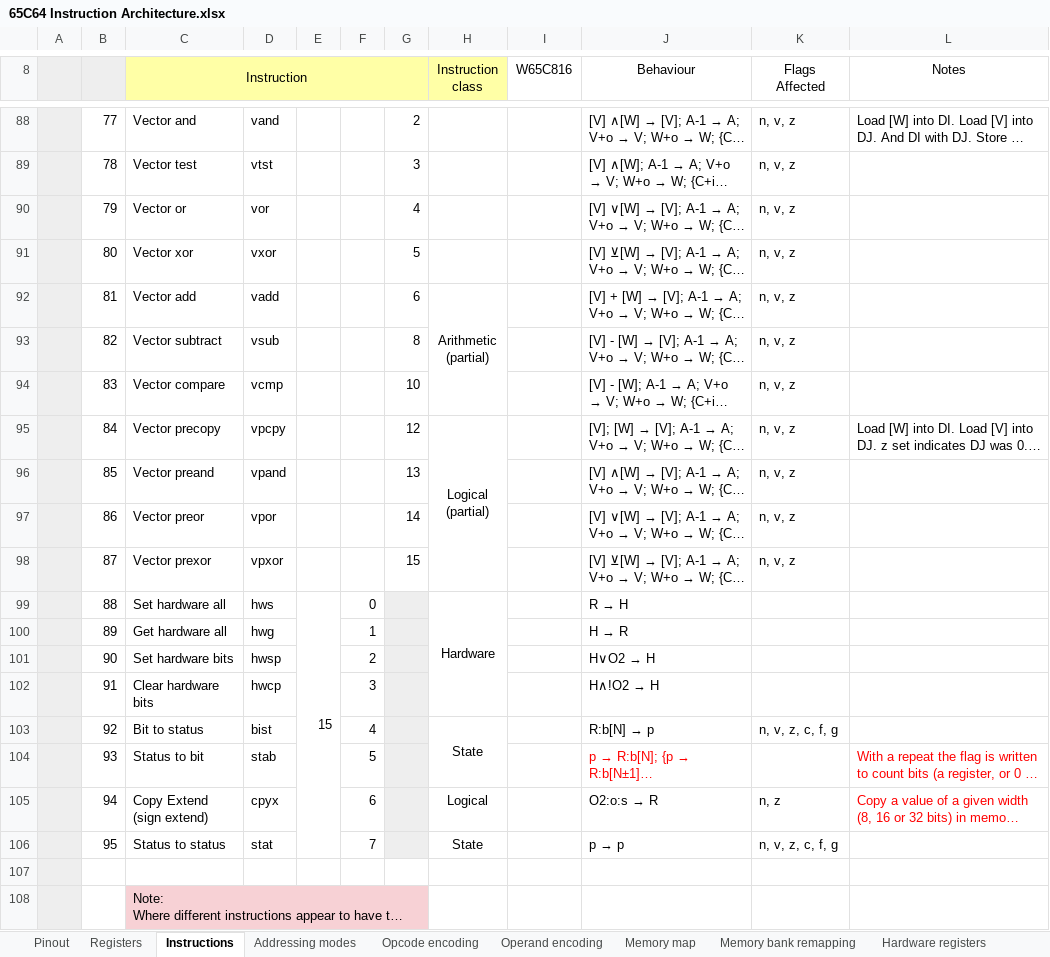
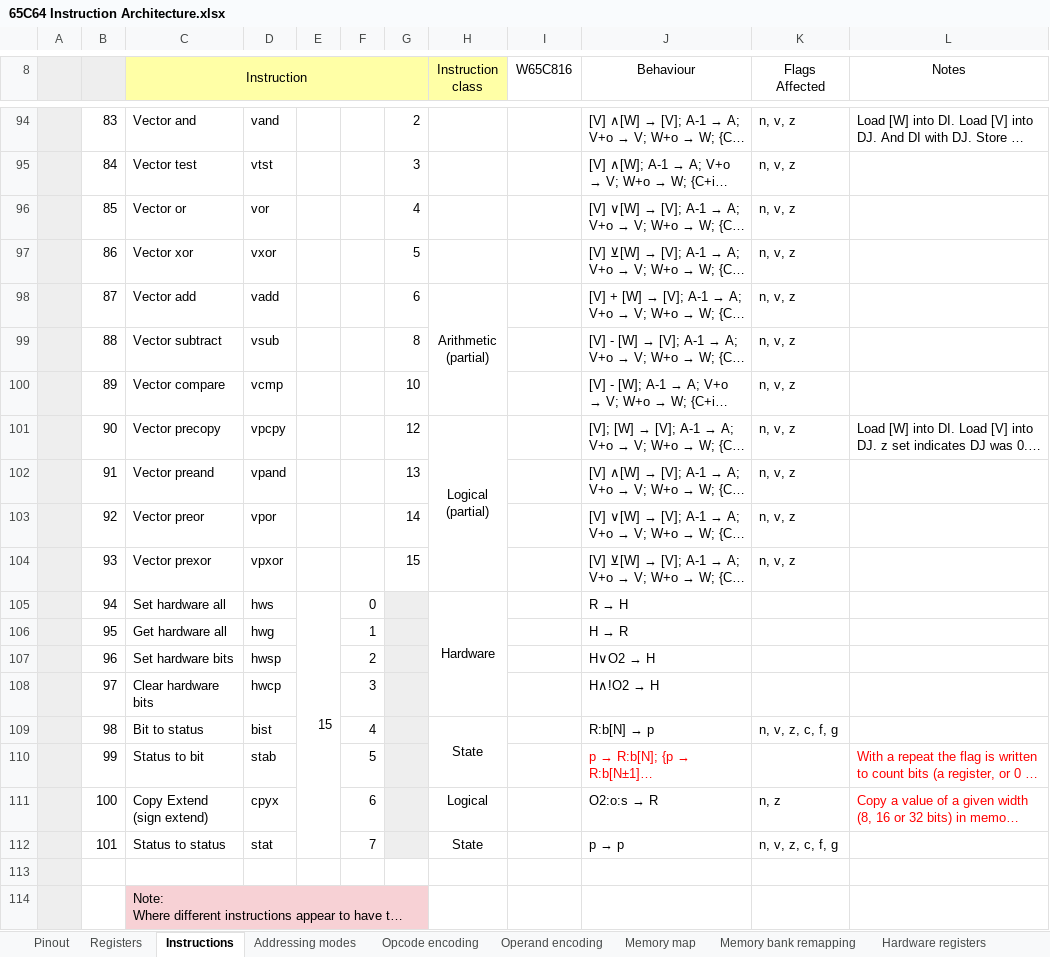
Before and after one commit to andrewpaterson/HCP65, an Excel workbook: X65C64-Proposal/65C64 Instruction Architecture.xlsx, sheet Instructions, drawn as a sheet; only a part is shown, gaps mark what is left out; long unchanged cells end in …; values as stored, in another font and other column widths than the file's, no borders; addresses are those after the commit; the diff covers the shown part only; the diff names each change by its address in the sheet, - before the commit and + after, or states it on an @@ line.

```diff
--- a/X65C64-Proposal/65C64 Instruction Architecture.xlsx (sheet Instructions)
+++ b/X65C64-Proposal/65C64 Instruction Architecture.xlsx (sheet Instructions)
-B94: 77
+B94: 83
-B95: 78
+B95: 84
-B96: 79
+B96: 85
-B97: 80
+B97: 86
-B98: 81
+B98: 87
-B99: 82
+B99: 88
-B100: 83
+B100: 89
-B101: 84
+B101: 90
-B102: 85
+B102: 91
-B103: 86
+B103: 92
-B104: 87
+B104: 93
-B105: 88
+B105: 94
-B106: 89
+B106: 95
-B107: 90
+B107: 96
-B108: 91
+B108: 97
-B109: 92
+B109: 98
-B110: 93
+B110: 99
-B111: 94
+B111: 100
-B112: 95
+B112: 101
```
Also changed, not shown: 6 added rows, 19 edited cells and cell formats elsewhere in this sheet, sheet Opcode encoding.
